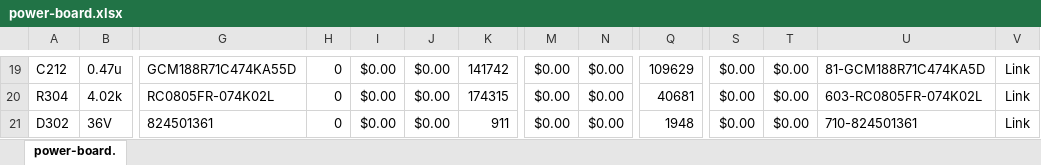
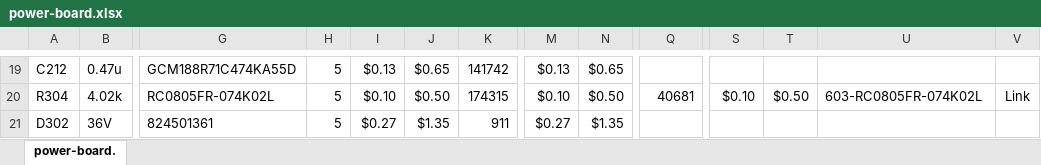
Before and after one commit to bondians/led-thing, an Excel workbook: power-board/power-board.xlsx, sheet power-board., drawn as a sheet; only a part is shown, gaps mark what is left out; values as stored, in another font and other column widths than the file's, no borders; conditional formats not drawn; the diff covers the shown part only; the diff names each change by its address in the sheet, - before the commit and + after, or states it on an @@ line.

```diff
--- a/power-board/power-board.xlsx (sheet power-board.)
+++ b/power-board/power-board.xlsx (sheet power-board.)
-H19:H21: 0
+H19:H21: 5
-I19: $0.00
+I19: $0.13
-J19: $0.00
+J19: $0.65
-M19: $0.00
+M19: $0.13
-N19: $0.00
+N19: $0.65
-Q19: 109629
+Q19: (empty)
-S19: $0.00
+S19: (empty)
-T19: $0.00
+T19: (empty)
-U19: 81-GCM188R71C474KA5D
+U19: (empty)
-V19: Link
+V19: (empty)
-I20: $0.00
+I20: $0.10
-J20: $0.00
+J20: $0.50
-M20: $0.00
+M20: $0.10
-N20: $0.00
+N20: $0.50
-S20: $0.00
+S20: $0.10
-T20: $0.00
+T20: $0.50
-I21: $0.00
+I21: $0.27
-J21: $0.00
+J21: $1.35
-M21: $0.00
+M21: $0.27
-N21: $0.00
+N21: $1.35
-Q21: 1948
+Q21: (empty)
-S21: $0.00
+S21: (empty)
-T21: $0.00
+T21: (empty)
-U21: 710-824501361
+U21: (empty)
-V21: Link
+V21: (empty)
```
Also changed, not shown: other rows of this sheet, formulas that keep their value, 17 other files.
